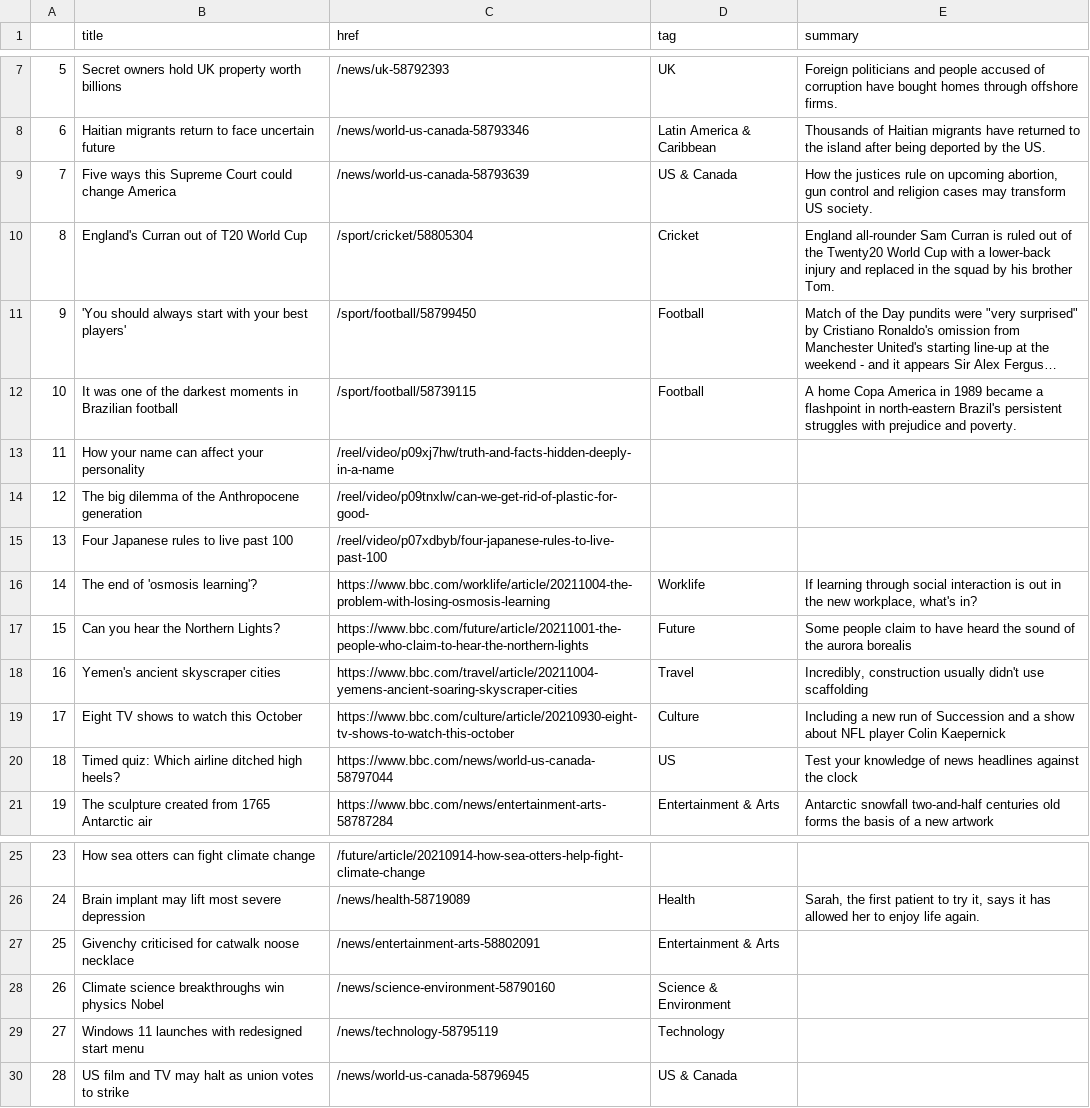
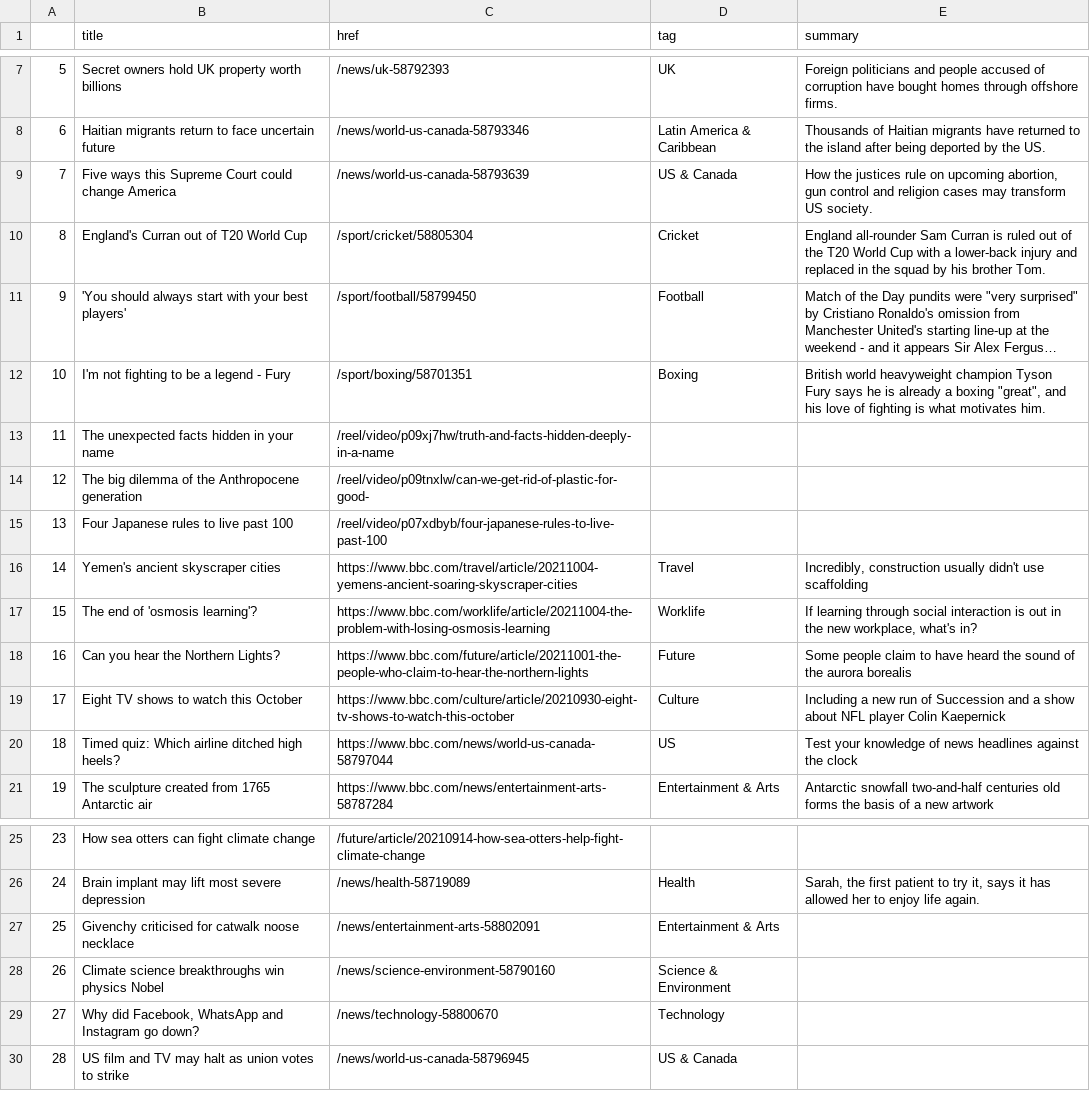
Before and after one commit to msalexford/automatic-scraper, a CSV file: bbc-headlines.csv, drawn as a sheet; only a part is shown, gaps mark what is left out; long unchanged cells end in …; removed rows and columns are numbered as before the commit, all else as after; the diff names each change by its address in the sheet, - before the commit and + after, or states it on an @@ line.

```diff
--- a/bbc-headlines.csv
+++ b/bbc-headlines.csv
-E10 (summary): …of the Twenty20 World Cup…
+E10 (summary): …of the T20 World Cup…
-row 12: 10 | It was one of the darkest moments in Brazilian football | /sport/football/58739115 | Football | A home Copa America in 1989 became a flashpoint in north-eastern Brazil's persistent struggles with prejudice and poverty.
+row 12: 10 | I'm not fighting to be a legend - Fury | /sport/boxing/58701351 | Boxing | British world heavyweight champion Tyson Fury says he is already a boxing "great", and his love of fighting is what motivates him.
-B13 (title): How your name can affect your personality
+B13 (title): The unexpected facts hidden in your name
@@ row 18 moved to row 16: 14 @@
@@ column A renumbered between rows 17 and 18 @@
-B29 (title): Windows 11 launches with redesigned start menu
+B29 (title): Why did Facebook, WhatsApp and Instagram go down?
-C29 (href): /news/technology-58795119
+C29 (href): /news/technology-58800670
```
